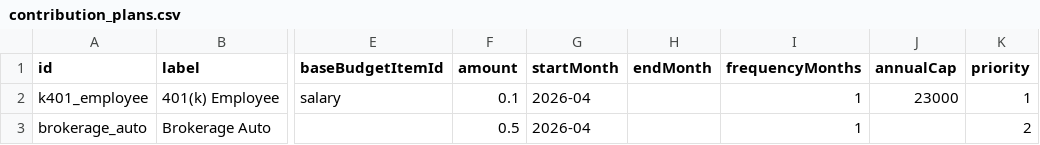
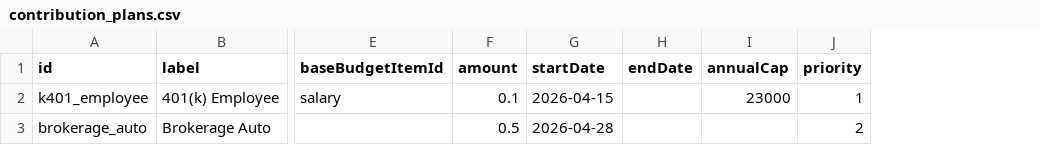
Before and after one commit to SimHoZebs/net-worth-estimator, a CSV file: public/scenario/contribution_plans.csv, drawn as a sheet; only a part is shown, gaps mark what is left out; removed rows and columns are numbered as before the commit, all else as after; the diff names each change by its address in the sheet, - before the commit and + after, or states it on an @@ line.

```diff
--- a/public/scenario/contribution_plans.csv
+++ b/public/scenario/contribution_plans.csv
-column G (startMonth), rows 2-3: 2026-04 | 2026-04
-column H (endMonth), empty
-column I (frequencyMonths), rows 2-3: 1 | 1
+column G (startDate), rows 2-3: 2026-04-15 | 2026-04-28
+column H (endDate), empty
```
Also changed, not shown: public/scenario/accounts.csv, public/scenario/budget_items.csv, 22 other files.
